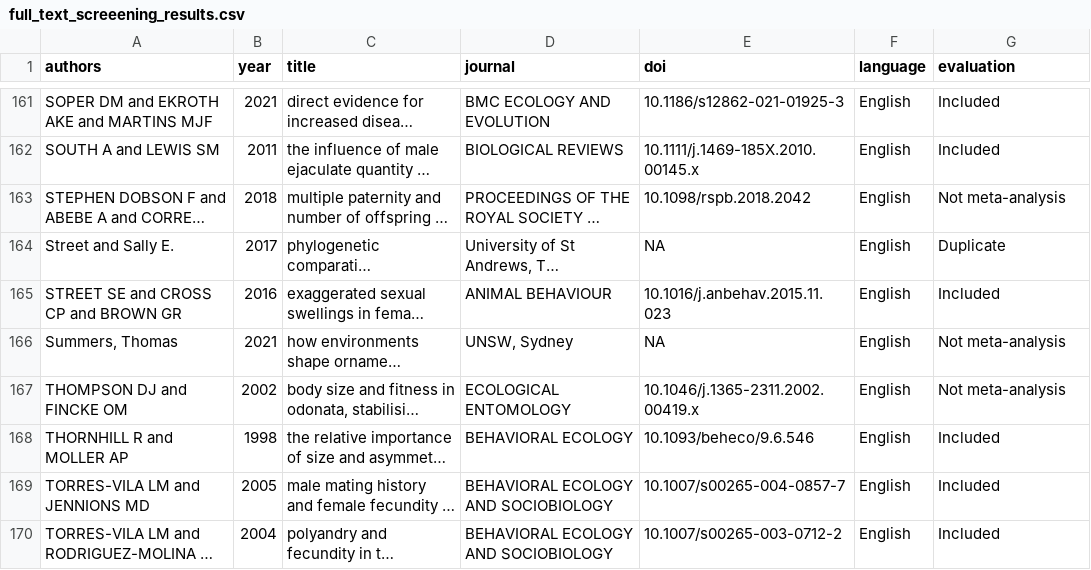
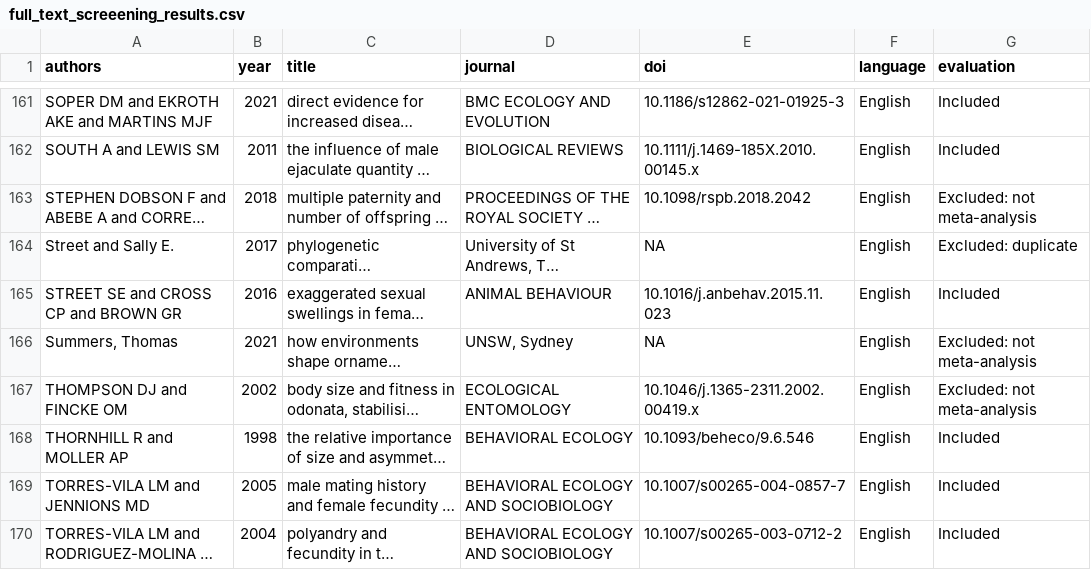
Before and after one commit to pietropollo/map_sexual_selection, a CSV file: csv_files/full_text_screeening_results.csv, drawn as a sheet; only a part is shown, gaps mark what is left out; long unchanged cells end in …; the diff covers the shown part only; the diff names each change by its address in the sheet, - before the commit and + after, or states it on an @@ line.

Commit message:
add table labels and improve table s2

```diff
--- a/csv_files/full_text_screeening_results.csv
+++ b/csv_files/full_text_screeening_results.csv
-G163 (evaluation): Not meta-analysis
+G163 (evaluation): Excluded: not meta-analysis
-G164 (evaluation): Duplicate
+G164 (evaluation): Excluded: duplicate
-G166:G167 (evaluation): Not meta-analysis
+G166:G167 (evaluation): Excluded: not meta-analysis
```
Also changed, not shown: 1 added row, 1 removed row and 31 edited cells elsewhere in this file, 1 other file.
